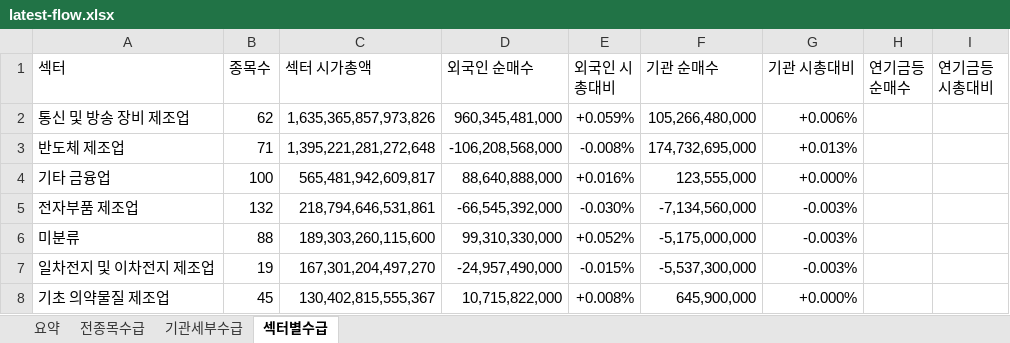
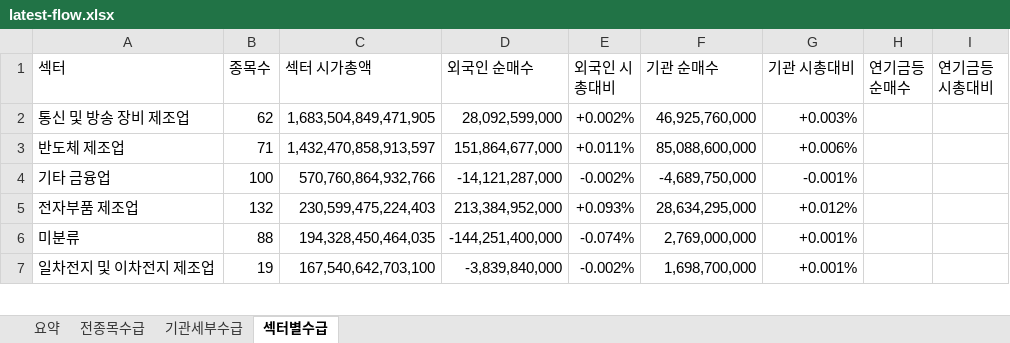
Before and after one commit to HeeChaNY/stock-market-dashboards, an Excel workbook: dashboard/latest-flow.xlsx, sheet 섹터별수급, drawn as a sheet; only a part is shown; values as stored, in another font and other column widths than the file's, no cell formats; conditional formats not drawn; removed rows and columns are numbered as before the commit, all else as after; the diff covers the shown part only; the diff names each change by its address in the sheet, - before the commit and + after, or states it on an @@ line.

```diff
--- a/dashboard/latest-flow.xlsx (sheet 섹터별수급)
+++ b/dashboard/latest-flow.xlsx (sheet 섹터별수급)
-C2 (섹터 시가총액): 1,635,365,857,973,826
+C2 (섹터 시가총액): 1,683,504,849,471,905
-D2 (외국인 순매수): 960,345,481,000
+D2 (외국인 순매수): 28,092,599,000
-E2 (외국인 시총대비): +0.059%
+E2 (외국인 시총대비): +0.002%
-F2 (기관 순매수): 105,266,480,000
+F2 (기관 순매수): 46,925,760,000
-G2 (기관 시총대비): +0.006%
+G2 (기관 시총대비): +0.003%
-C3 (섹터 시가총액): 1,395,221,281,272,648
+C3 (섹터 시가총액): 1,432,470,858,913,597
-D3 (외국인 순매수): -106,208,568,000
+D3 (외국인 순매수): 151,864,677,000
-E3 (외국인 시총대비): -0.008%
+E3 (외국인 시총대비): +0.011%
-F3 (기관 순매수): 174,732,695,000
+F3 (기관 순매수): 85,088,600,000
-G3 (기관 시총대비): +0.013%
+G3 (기관 시총대비): +0.006%
-C4 (섹터 시가총액): 565,481,942,609,817
+C4 (섹터 시가총액): 570,760,864,932,766
-D4 (외국인 순매수): 88,640,888,000
+D4 (외국인 순매수): -14,121,287,000
-E4 (외국인 시총대비): +0.016%
+E4 (외국인 시총대비): -0.002%
-F4 (기관 순매수): 123,555,000
+F4 (기관 순매수): -4,689,750,000
-G4 (기관 시총대비): +0.000%
+G4 (기관 시총대비): -0.001%
-C5 (섹터 시가총액): 218,794,646,531,861
+C5 (섹터 시가총액): 230,599,475,224,403
-D5 (외국인 순매수): -66,545,392,000
+D5 (외국인 순매수): 213,384,952,000
-E5 (외국인 시총대비): -0.030%
+E5 (외국인 시총대비): +0.093%
-F5 (기관 순매수): -7,134,560,000
+F5 (기관 순매수): 28,634,295,000
-G5 (기관 시총대비): -0.003%
+G5 (기관 시총대비): +0.012%
-C6 (섹터 시가총액): 189,303,260,115,600
+C6 (섹터 시가총액): 194,328,450,464,035
-D6 (외국인 순매수): 99,310,330,000
+D6 (외국인 순매수): -144,251,400,000
-E6 (외국인 시총대비): +0.052%
+E6 (외국인 시총대비): -0.074%
-F6 (기관 순매수): -5,175,000,000
+F6 (기관 순매수): 2,769,000,000
-G6:G7 (기관 시총대비): -0.003%
+G6:G7 (기관 시총대비): +0.001%
-C7 (섹터 시가총액): 167,301,204,497,270
+C7 (섹터 시가총액): 167,540,642,703,100
-D7 (외국인 순매수): -24,957,490,000
+D7 (외국인 순매수): -3,839,840,000
-E7 (외국인 시총대비): -0.015%
+E7 (외국인 시총대비): -0.002%
-F7 (기관 순매수): -5,537,300,000
+F7 (기관 순매수): 1,698,700,000
-row 8: 기초 의약물질 제조업 | 45 | 130,402,815,555,367 | 10,715,822,000 | +0.008% | 645,900,000 | +0.000%
```
Also changed, not shown: 15 added rows, 14 removed rows and 540 edited cells elsewhere in this sheet, sheet 전종목수급, sheet 기관세부수급, sheet 요약, cell formats, 1 other file.
